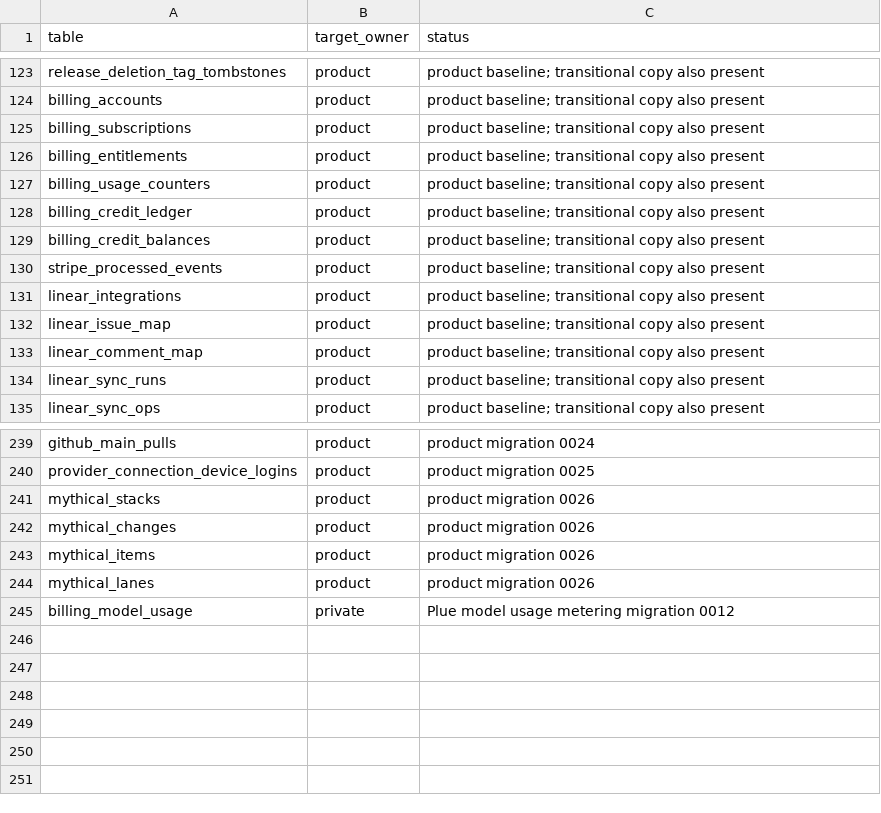
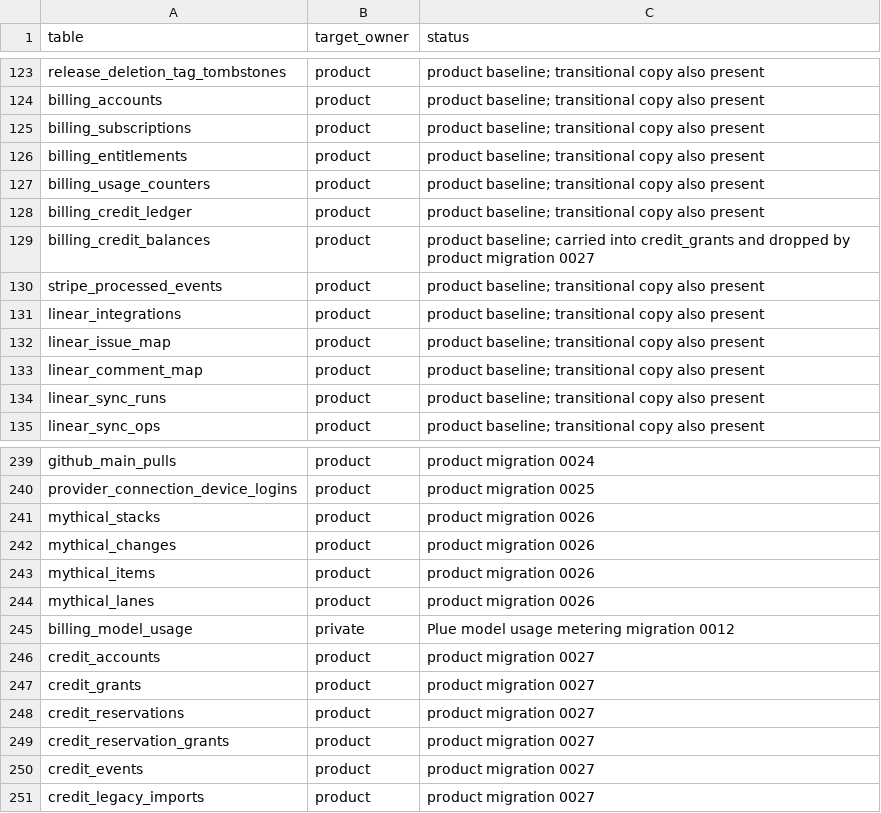
Before and after one commit to smithersai/smithers, a CSV file: packages/backend/db/ownership.csv, drawn as a sheet; only a part is shown, gaps mark what is left out.

```diff
--- a/packages/backend/db/ownership.csv
+++ b/packages/backend/db/ownership.csv
@@ -128,3 +128,3 @@ billing_usage_counters,product,product baseline; transitional copy also present
 billing_credit_ledger,product,product baseline; transitional copy also present
-billing_credit_balances,product,product baseline; transitional copy also present
+billing_credit_balances,product,product baseline; carried into credit_grants and dropped by product migration 0027
 stripe_processed_events,product,product baseline; transitional copy also present
@@ -245 +245,7 @@ mythical_lanes,product,product migration 0026
 billing_model_usage,private,Plue model usage metering migration 0012
+credit_accounts,product,product migration 0027
+credit_grants,product,product migration 0027
+credit_reservations,product,product migration 0027
+credit_reservation_grants,product,product migration 0027
+credit_events,product,product migration 0027
+credit_legacy_imports,product,product migration 0027
```
Also changed, not shown: 21 other files.
